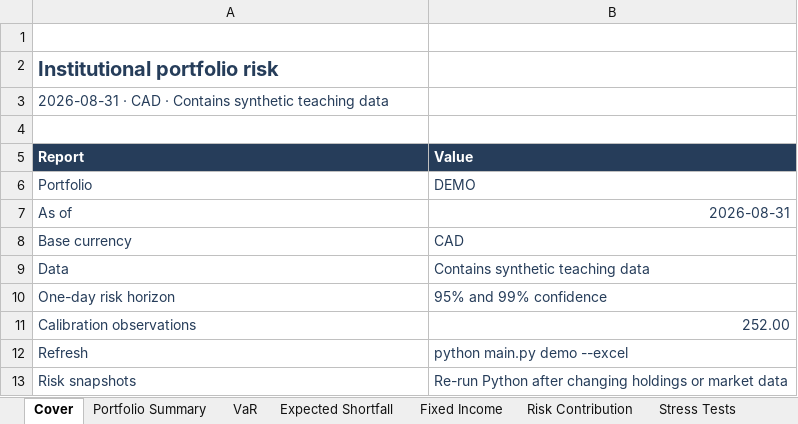
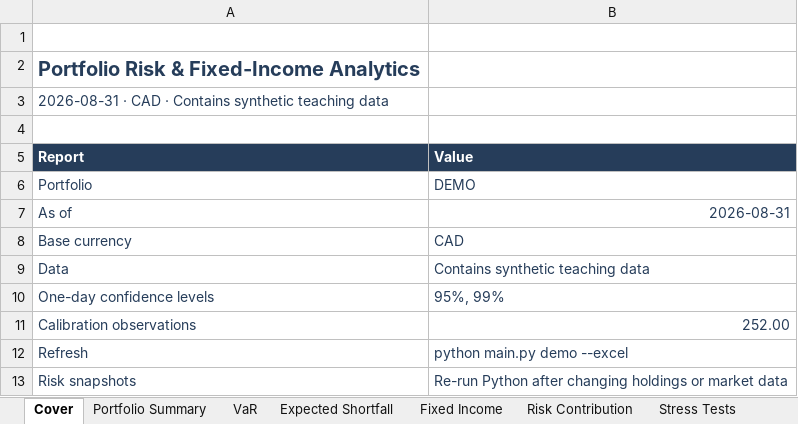
Before and after one commit to RayanJ007/portfolio-risk-and-fixed-income, an Excel workbook: models/risk_reporting_model.xlsx, sheet Cover, drawn as a sheet; values as stored, in another font and other column widths than the file's, no borders; table styles not drawn; removed rows and columns are numbered as before the commit, all else as after; the diff names each change by its address in the sheet, - before the commit and + after, or states it on an @@ line.

```diff
--- a/models/risk_reporting_model.xlsx (sheet Cover)
+++ b/models/risk_reporting_model.xlsx (sheet Cover)
-A2 (Report): Institutional portfolio risk
+A2 (Report): Portfolio Risk & Fixed-Income Analytics
-row 10: One-day risk horizon | 95% and 99% confidence
+row 10: One-day confidence levels | 95%, 99%
```
Also changed, not shown: sheet Market Data, sheet Positions, sheet VaR, sheet Checks, sheet Expected Shortfall, sheet Risk Attribution, 2 more sheets, formulas that keep their value, charts or pictures, 15 other files.
